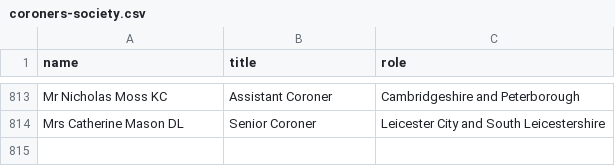
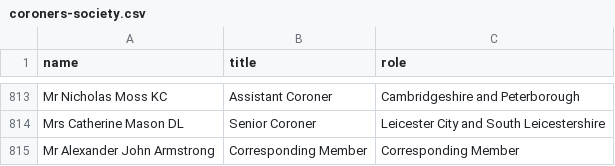
Before and after one commit to georgiarichards/preventabledeathstracker, a CSV file: src/data/coroners-society.csv, drawn as a sheet; only a part is shown, gaps mark what is left out.

```diff
--- a/src/data/coroners-society.csv
+++ b/src/data/coroners-society.csv
@@ -814 +814,2 @@ Mr Nicholas Moss KC,Assistant Coroner,Cambridgeshire and Peterborough
 Mrs Catherine Mason DL,Senior Coroner,Leicester City and South Leicestershire
+Mr Alexander John Armstrong,Corresponding Member,Corresponding Member
```
Also changed, not shown: src/analyse/counts/data/sent/database(with_tags).csv, 2 other files.
